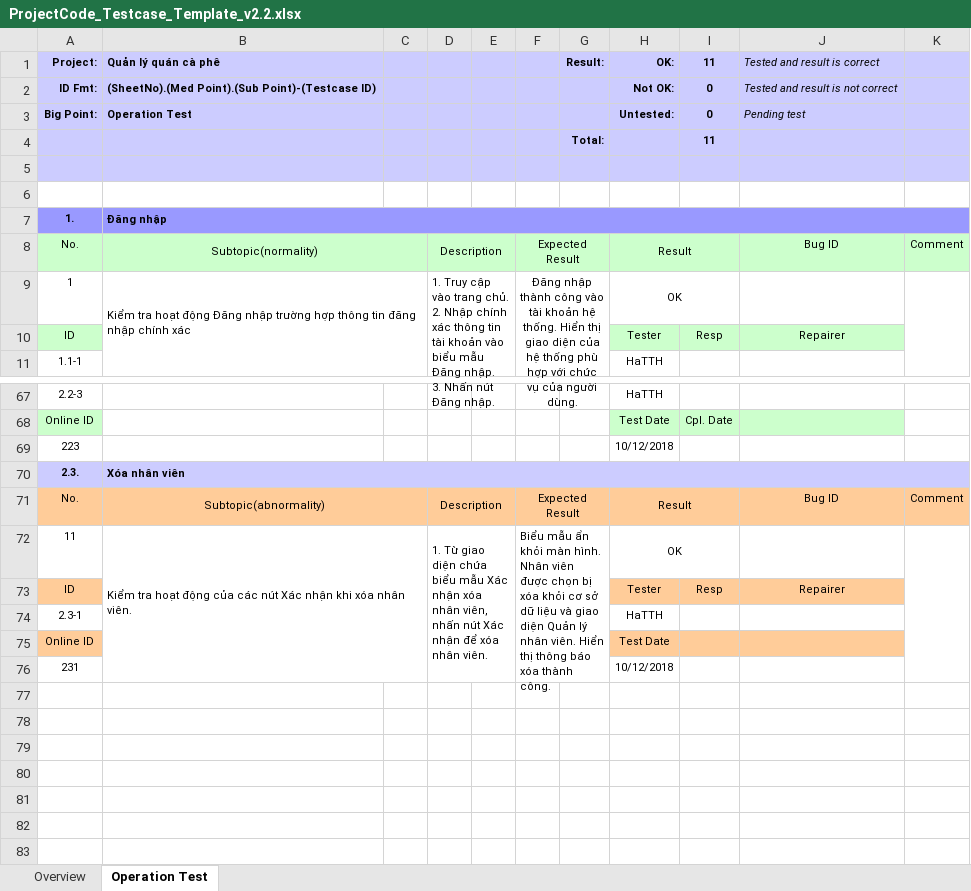
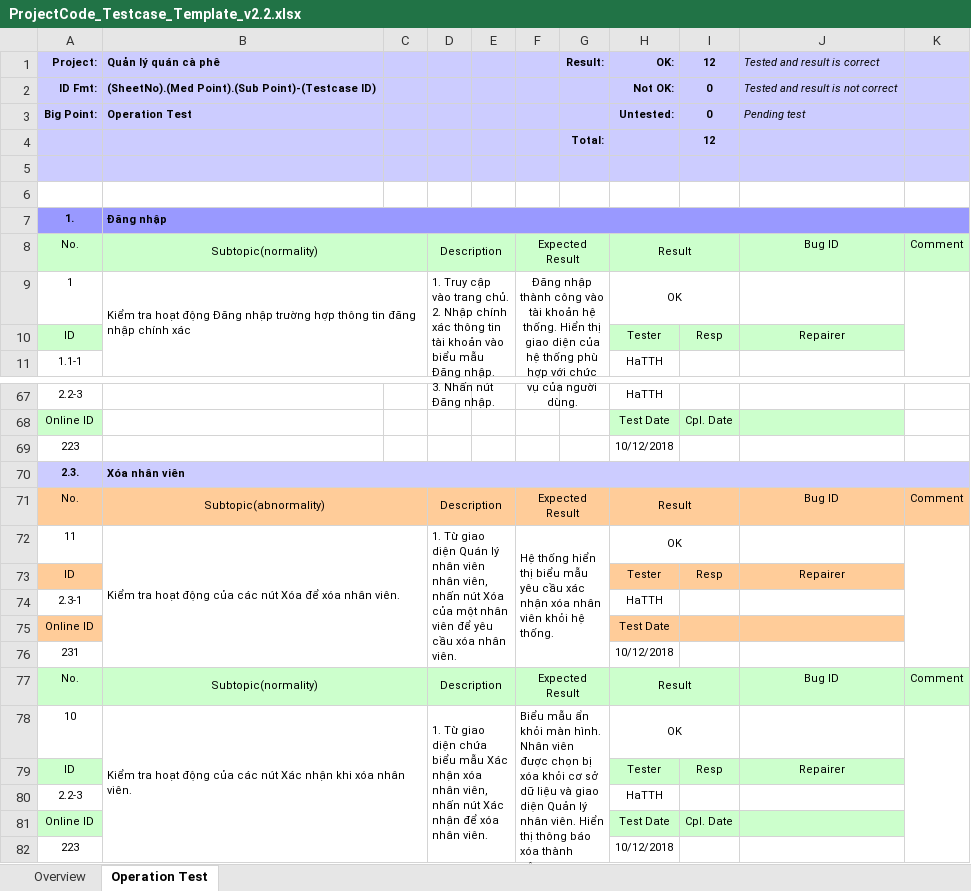
Before and after one commit to HaiHaChan/IT4240, an Excel workbook: Bài tập lớn/ProjectCode_Testcase_Template_v2.2.xlsx, sheet Operation Test, drawn as a sheet; only a part is shown, gaps mark what is left out; values as stored, in another font and other column widths than the file's, no borders; the diff names each change by its address in the sheet, - before the commit and + after, or states it on an @@ line.

Commit message:
update test case file continue

```diff
--- a/Bài tập lớn/ProjectCode_Testcase_Template_v2.2.xlsx (sheet Operation Test)
+++ b/Bài tập lớn/ProjectCode_Testcase_Template_v2.2.xlsx (sheet Operation Test)
-I1: 11
+I1: 12
-I4 (12): 11
+I4 (12): 12
-B72 (Quản lý quán cà phê): …các nút Xác nhận khi xóa nhân…
+B72 (Quản lý quán cà phê): …các nút Xóa để xóa nhân…
-D72: …giao diện chứa biểu mẫu Xác nhận xóa nhân viên, nhấn nút Xác nhận để xóa nhân…
+D72: …giao diện Quán lý nhân viên nhân viên, nhấn nút Xóa của một nhân viên để yêu cầu xóa nhân…
-F72: Biểu mẫu ẩn khỏi màn hình. Nhân viên được chọn bị xóa khỏi cơ sở dữ liệu và giao diện Quản lý nhân viên. Hiển thị thông báo xóa thành công.
+F72: Hệ thống hiển thị biểu mẫu yêu cầu xác nhận xóa nhân viên khỏi hệ thống.
+row 77: No. | Subtopic(normality) |  | Description |  | Expected Result |  | Result |  | Bug ID | Comment
+row 78: 10 | Kiểm tra hoạt động của các nút Xác nhận khi xóa nhân viên. |  | 1. Từ giao diện chứa biểu mẫu Xác nhận xóa nhân viên, nhấn nút Xác nhận để xóa nhân viên. |  | Biểu mẫu ẩn khỏi màn hình. Nhân viên được chọn bị xóa khỏi cơ sở dữ liệu và giao diện Quản lý nhân viên. Hiển thị thông báo xóa thành công. |  | OK
+row 79: ID |  |  |  |  |  |  | Tester | Resp | Repairer
+row 80: 2.2-3 |  |  |  |  |  |  | HaTTH
+row 81: Online ID |  |  |  |  |  |  | Test Date | Cpl. Date
+row 82: 223 |  |  |  |  |  |  | 10/12/2018
```
Also changed, not shown: formulas that keep their value, charts or pictures.
